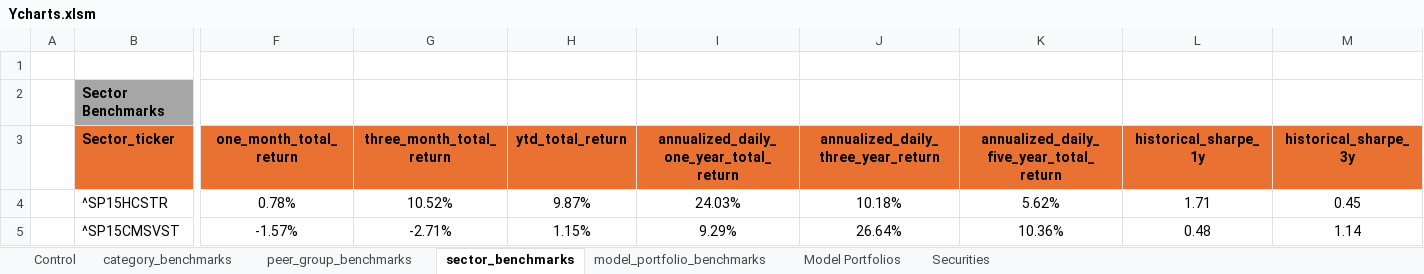
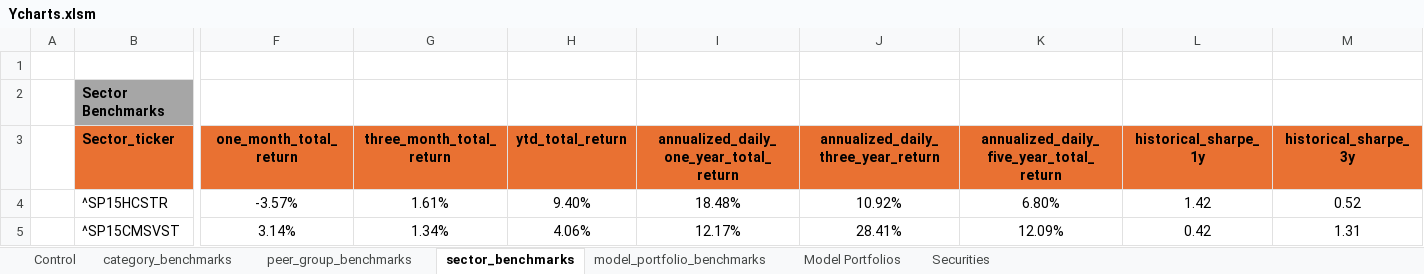
Before and after one commit to geffertjohn/portfolio-management, an Excel workbook: YCharts/Ycharts.xlsm, sheet sector_benchmarks, drawn as a sheet; only a part is shown, gaps mark what is left out; values as stored, in another font and other column widths than the file's, no borders; the diff covers the shown part only; the diff names each change by its address in the sheet, - before the commit and + after, or states it on an @@ line.

```diff
--- a/YCharts/Ycharts.xlsm (sheet sector_benchmarks)
+++ b/YCharts/Ycharts.xlsm (sheet sector_benchmarks)
-F4 (one_month_total_return): 0.78%
+F4 (one_month_total_return): -3.57%
-G4 (three_month_total_return): 10.52%
+G4 (three_month_total_return): 1.61%
-H4 (ytd_total_return): 9.87%
+H4 (ytd_total_return): 9.40%
-I4: 24.03%
+I4: 18.48%
-J4: 10.18%
+J4: 10.92%
-K4: 5.62%
+K4: 6.80%
-L4 (historical_sharpe_1y): 1.71
+L4 (historical_sharpe_1y): 1.42
-M4 (historical_sharpe_3y): 0.45
+M4 (historical_sharpe_3y): 0.52
-F5 (one_month_total_return): -1.57%
+F5 (one_month_total_return): 3.14%
-G5 (three_month_total_return): -2.71%
+G5 (three_month_total_return): 1.34%
-H5 (ytd_total_return): 1.15%
+H5 (ytd_total_return): 4.06%
-I5: 9.29%
+I5: 12.17%
-J5: 26.64%
+J5: 28.41%
-K5: 10.36%
+K5: 12.09%
-L5 (historical_sharpe_1y): 0.48
+L5 (historical_sharpe_1y): 0.42
-M5 (historical_sharpe_3y): 1.14
+M5 (historical_sharpe_3y): 1.31
```
Also changed, not shown: 136 edited cells elsewhere in this sheet, sheet Securities, sheet peer_group_benchmarks, sheet Model Portfolios, sheet category_benchmarks, sheet model_portfolio_benchmarks, sheet Control, formulas that keep their value.
